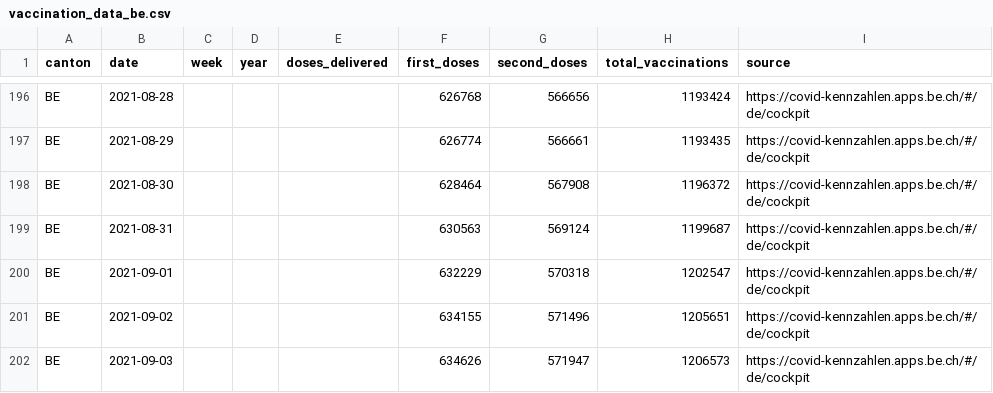
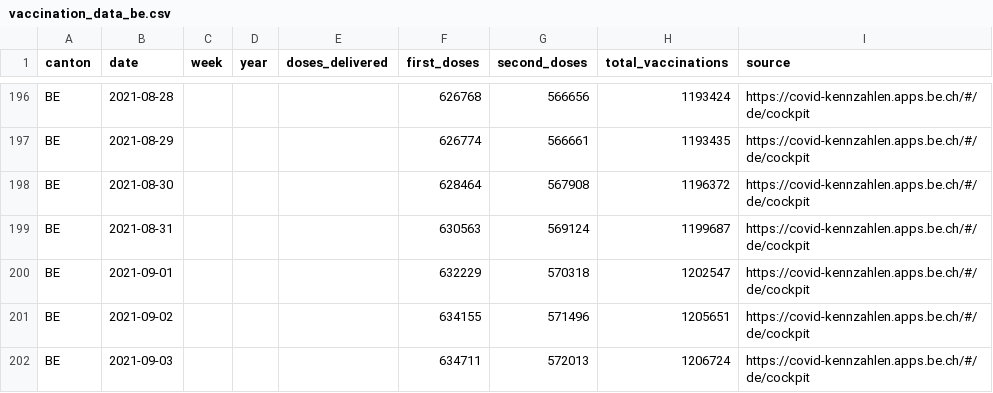
Before and after one commit to maekke/vaccination_data, a CSV file: vaccination_data_be.csv, drawn as a sheet; only a part is shown, gaps mark what is left out.

```diff
--- a/vaccination_data_be.csv
+++ b/vaccination_data_be.csv
@@ -201,2 +201,2 @@ BE,2021-09-01,,,,632229,570318,1202547,https://covid-kennzahlen.apps.be.ch/#/de/
 BE,2021-09-02,,,,634155,571496,1205651,https://covid-kennzahlen.apps.be.ch/#/de/cockpit
-BE,2021-09-03,,,,634626,571947,1206573,https://covid-kennzahlen.apps.be.ch/#/de/cockpit
+BE,2021-09-03,,,,634711,572013,1206724,https://covid-kennzahlen.apps.be.ch/#/de/cockpit
```
Also changed, not shown: vaccination_data_ag.csv, vaccination_data_tg.csv, 2 other files.
